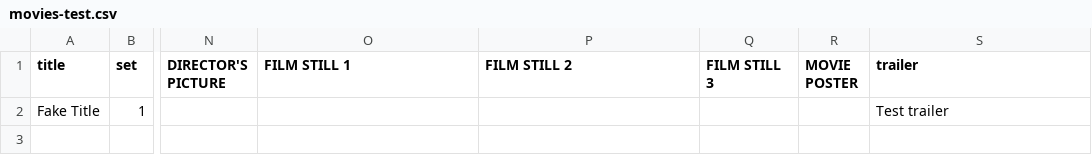
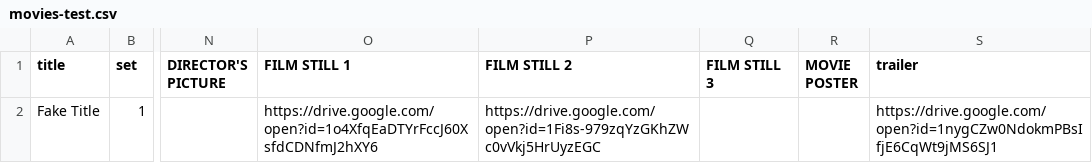
Before and after one commit to jenniferpham/import-movies-posts, a CSV file: data/movies-test.csv, drawn as a sheet; only a part is shown, gaps mark what is left out; the diff names each change by its address in the sheet, - before the commit and + after, or states it on an @@ line.

Commit message:
attempt at downloading files and changing name but google drive url doesnt work

```diff
--- a/data/movies-test.csv
+++ b/data/movies-test.csv
-O2 (FILM STILL 1): (empty)
+O2 (FILM STILL 1): https://drive.google.com/open?id=1o4XfqEaDTYrFccJ60XsfdCDNfmJ2hXY6
-P2 (FILM STILL 2): (empty)
+P2 (FILM STILL 2): https://drive.google.com/open?id=1Fi8s-979zqYzGKhZWc0vVkj5HrUyzEGC
-S2 (trailer): Test trailer
+S2 (trailer): https://drive.google.com/open?id=1nygCZw0NdokmPBsIfjE6CqWt9jMS6SJ1
```
Also changed, not shown: 4 other files.
